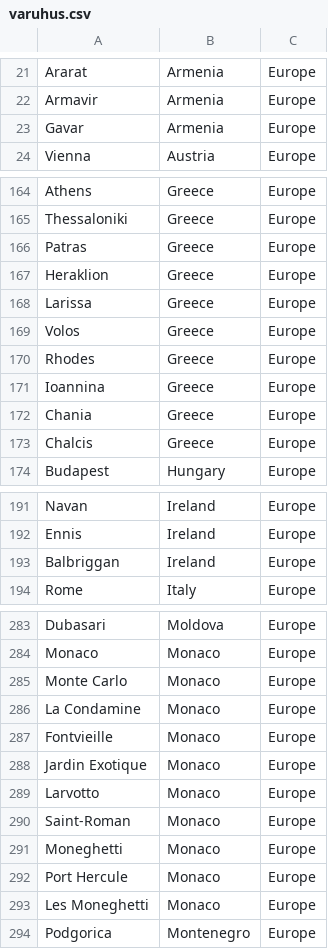
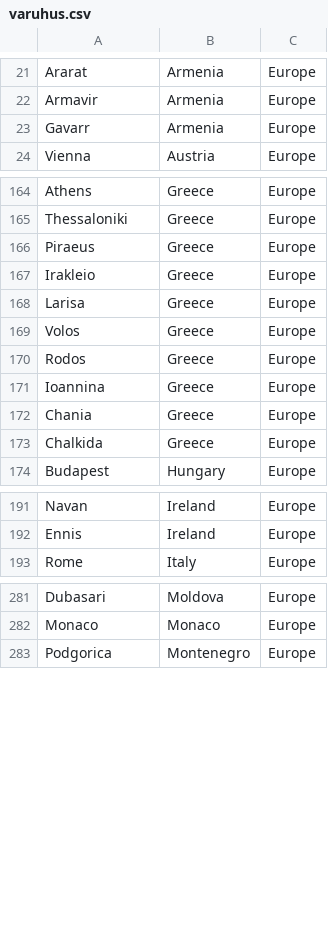
Before and after one commit to elliotpk/DSMSim, a CSV file: Src/Database/Network_Database/varuhus.csv, drawn as a sheet; only a part is shown, gaps mark what is left out; the diff covers the shown part only.

Commit message:
all cities in varuhus are now able to be acessed, Ascii problems

```diff
--- a/Src/Database/Network_Database/varuhus.csv
+++ b/Src/Database/Network_Database/varuhus.csv
@@ -22,3 +22,3 @@ Ararat,Armenia,Europe
 Armavir,Armenia,Europe
-Gavar,Armenia,Europe
+Gavarr,Armenia,Europe
 Vienna,Austria,Europe
@@ -165,10 +165,10 @@ Athens,Greece,Europe
 Thessaloniki,Greece,Europe
-Patras,Greece,Europe
-Heraklion,Greece,Europe
-Larissa,Greece,Europe
+Piraeus,Greece,Europe
+Irakleio,Greece,Europe
+Larisa,Greece,Europe
 Volos,Greece,Europe
-Rhodes,Greece,Europe
+Rodos,Greece,Europe
 Ioannina,Greece,Europe
 Chania,Greece,Europe
-Chalcis,Greece,Europe
+Chalkida,Greece,Europe
 Budapest,Hungary,Europe
@@ -192,3 +192,2 @@ Navan,Ireland,Europe
 Ennis,Ireland,Europe
-Balbriggan,Ireland,Europe
 Rome,Italy,Europe
@@ -284,11 +282,2 @@ Dubasari,Moldova,Europe
 Monaco,Monaco,Europe
-Monte Carlo,Monaco,Europe
-La Condamine,Monaco,Europe
-Fontvieille,Monaco,Europe
-Jardin Exotique,Monaco,Europe
-Larvotto,Monaco,Europe
-Saint-Roman,Monaco,Europe
-Moneghetti,Monaco,Europe
-Port Hercule,Monaco,Europe
-Les Moneghetti,Monaco,Europe
 Podgorica,Montenegro,Europe
```
Also changed, not shown: 1 removed row and 24 edited cells elsewhere in this file, 1 other file.
